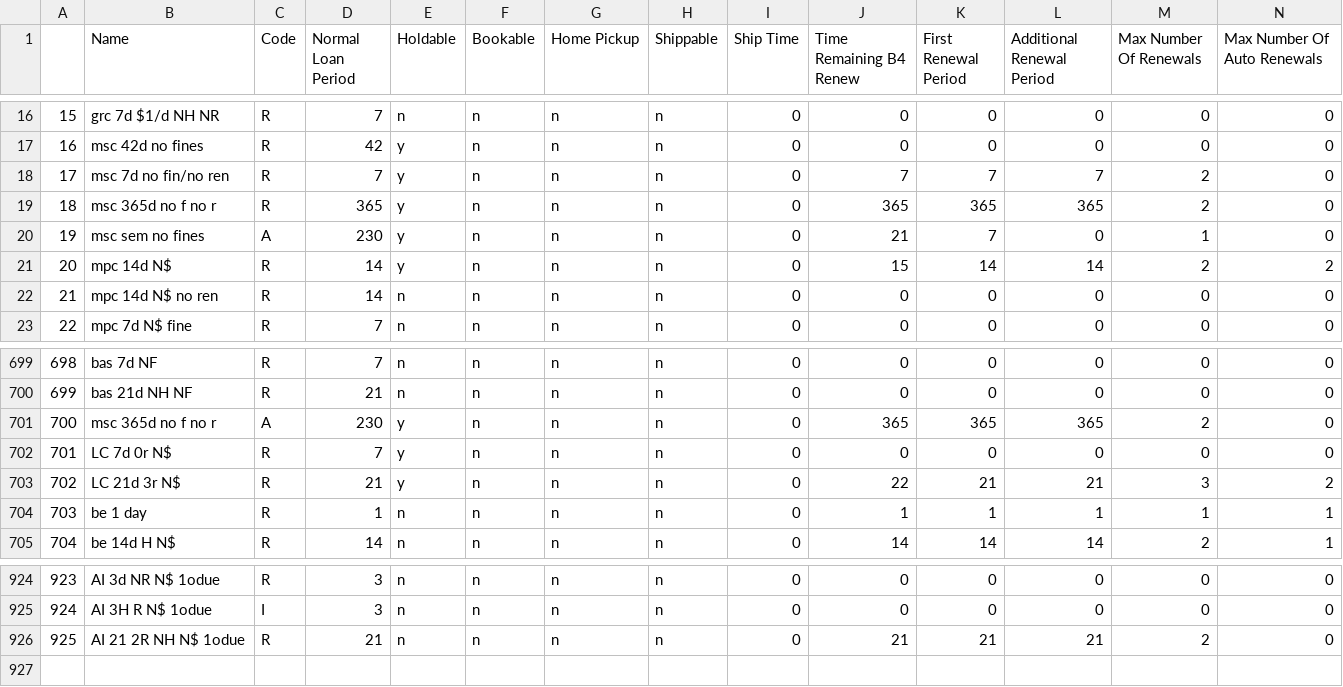
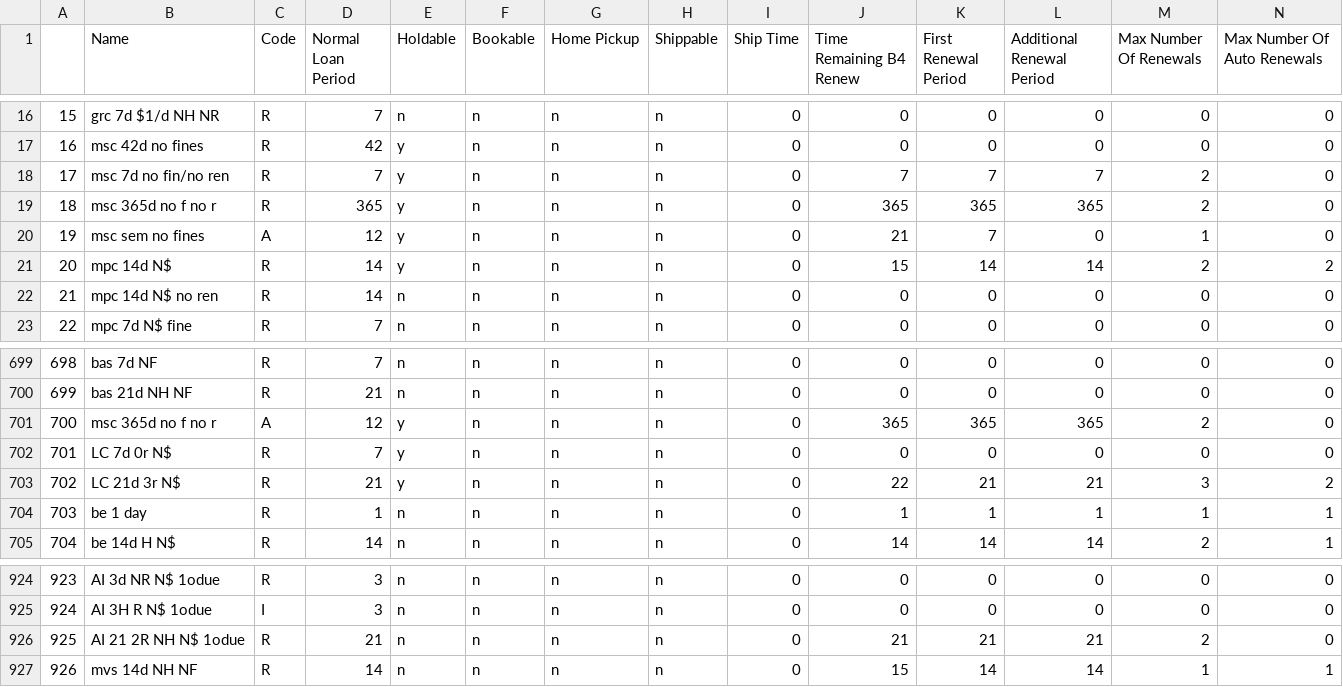
Before and after one commit to MarmotLibraryNetwork/sierraloanrules, a CSV file: loan_rules.csv, drawn as a sheet; only a part is shown, gaps mark what is left out; rows hold the shown columns only; the diff names each change by its address in the sheet, - before the commit and + after, or states it on an @@ line.

Commit message:
CMU Faculty due date change / Redlands ms non-holdable loan rule

```diff
--- a/loan_rules.csv
+++ b/loan_rules.csv
-D20 (Normal Loan Period): 230
+D20 (Normal Loan Period): 12
-D701 (Normal Loan Period): 230
+D701 (Normal Loan Period): 12
+row 927: 926 | mvs 14d NH NF | R | 14 | n | n | n | n | 0 | 15 | 14 | 14 | 1 | 1
```
Also changed, not shown: lrdt.csv.
